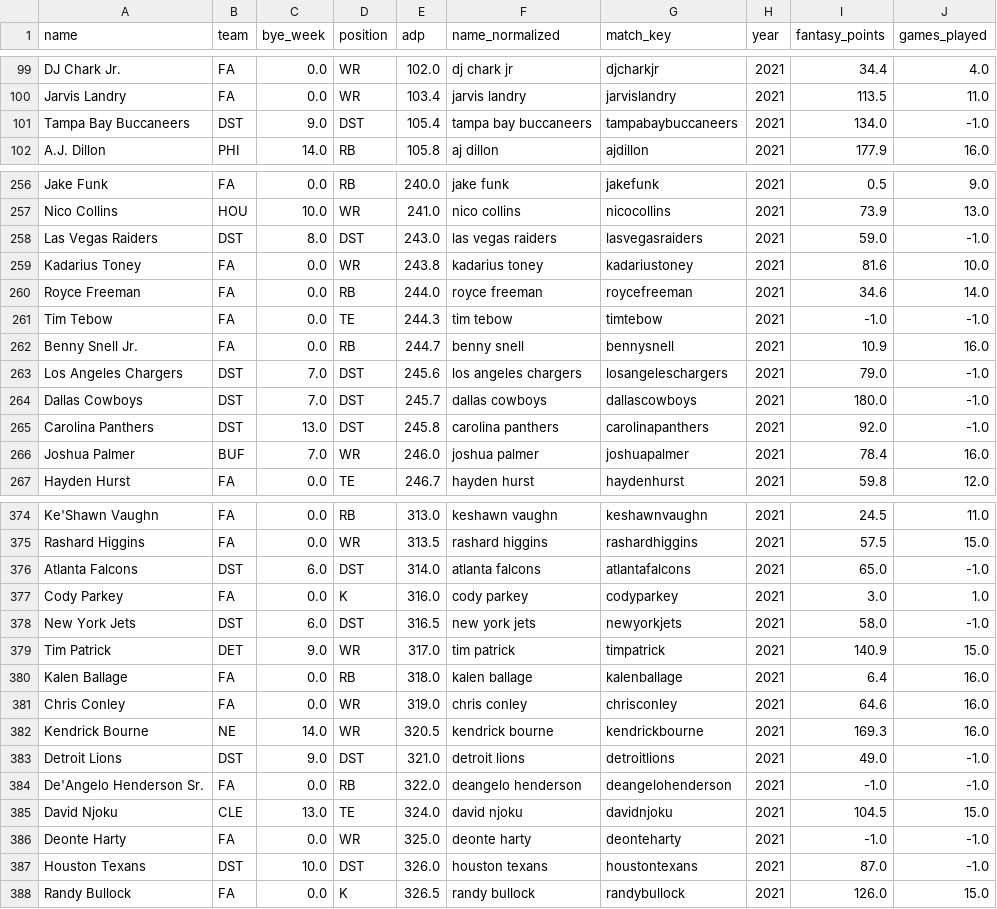
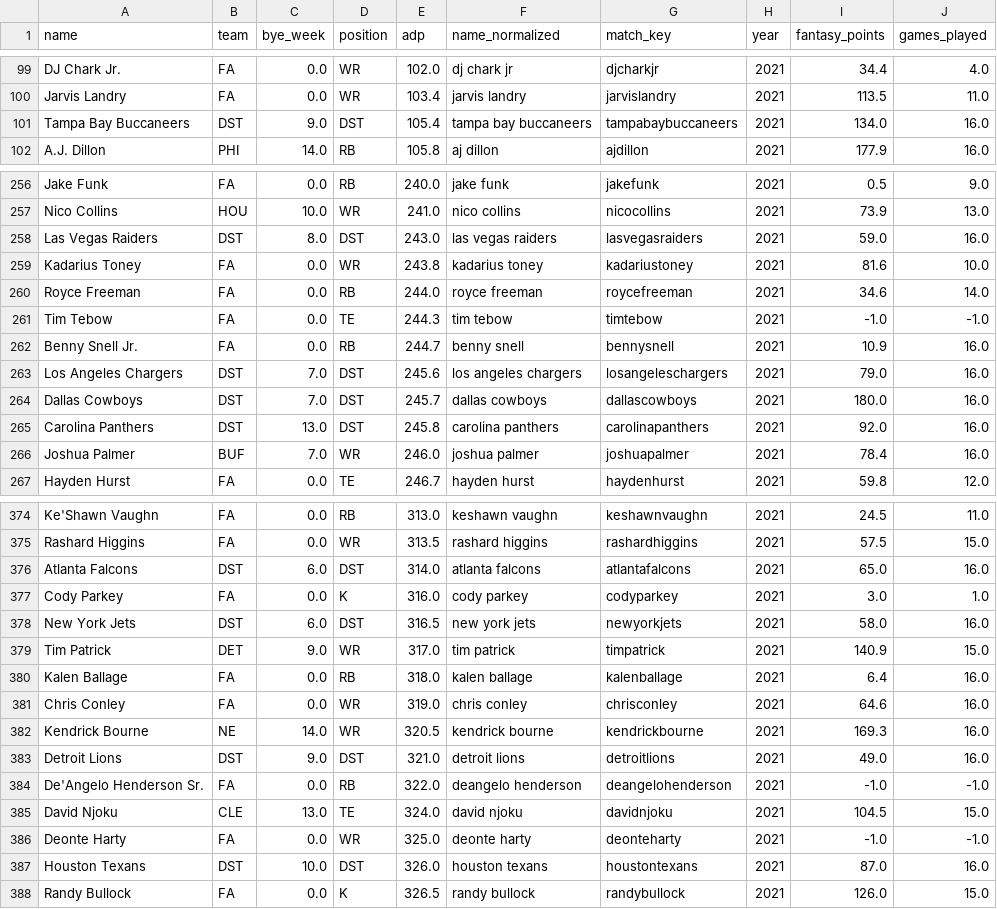
Before and after one commit to juliancanaless/fantasy-rl-draft, a CSV file: data/processed/training_data_2021.csv, drawn as a sheet; only a part is shown, gaps mark what is left out; the diff covers the shown part only.

```diff
--- a/data/processed/training_data_2021.csv
+++ b/data/processed/training_data_2021.csv
@@ -100,3 +100,3 @@ DJ Chark Jr. ,FA,0.0,WR,102.0,dj chark jr,djcharkjr,2021,34.4,4.0
 Jarvis Landry,FA,0.0,WR,103.4,jarvis landry,jarvislandry,2021,113.5,11.0
-Tampa Bay Buccaneers,DST,9.0,DST,105.4,tampa bay buccaneers,tampabaybuccaneers,2021,134.0,-1.0
+Tampa Bay Buccaneers,DST,9.0,DST,105.4,tampa bay buccaneers,tampabaybuccaneers,2021,134.0,16.0
 A.J. Dillon,PHI,14.0,RB,105.8,aj dillon,ajdillon,2021,177.9,16.0
@@ -257,3 +257,3 @@ Jake Funk,FA,0.0,RB,240.0,jake funk,jakefunk,2021,0.5,9.0
 Nico Collins,HOU,10.0,WR,241.0,nico collins,nicocollins,2021,73.9,13.0
-Las Vegas Raiders,DST,8.0,DST,243.0,las vegas raiders,lasvegasraiders,2021,59.0,-1.0
+Las Vegas Raiders,DST,8.0,DST,243.0,las vegas raiders,lasvegasraiders,2021,59.0,16.0
 Kadarius Toney,FA,0.0,WR,243.8,kadarius toney,kadariustoney,2021,81.6,10.0
@@ -262,5 +262,5 @@ Tim Tebow,FA,0.0,TE,244.3,tim tebow,timtebow,2021,-1.0,-1.0
 Benny Snell Jr.,FA,0.0,RB,244.7,benny snell,bennysnell,2021,10.9,16.0
-Los Angeles Chargers,DST,7.0,DST,245.6,los angeles chargers,losangeleschargers,2021,79.0,-1.0
-Dallas Cowboys,DST,7.0,DST,245.7,dallas cowboys,dallascowboys,2021,180.0,-1.0
-Carolina Panthers,DST,13.0,DST,245.8,carolina panthers,carolinapanthers,2021,92.0,-1.0
+Los Angeles Chargers,DST,7.0,DST,245.6,los angeles chargers,losangeleschargers,2021,79.0,16.0
+Dallas Cowboys,DST,7.0,DST,245.7,dallas cowboys,dallascowboys,2021,180.0,16.0
+Carolina Panthers,DST,13.0,DST,245.8,carolina panthers,carolinapanthers,2021,92.0,16.0
 Joshua Palmer,BUF,7.0,WR,246.0,joshua palmer,joshuapalmer,2021,78.4,16.0
@@ -375,5 +375,5 @@ Ke'Shawn Vaughn,FA,0.0,RB,313.0,keshawn vaughn,keshawnvaughn,2021,24.5,11.0
 Rashard Higgins,FA,0.0,WR,313.5,rashard higgins,rashardhiggins,2021,57.5,15.0
-Atlanta Falcons,DST,6.0,DST,314.0,atlanta falcons,atlantafalcons,2021,65.0,-1.0
+Atlanta Falcons,DST,6.0,DST,314.0,atlanta falcons,atlantafalcons,2021,65.0,16.0
 Cody Parkey,FA,0.0,K,316.0,cody parkey,codyparkey,2021,3.0,1.0
-New York Jets,DST,6.0,DST,316.5,new york jets,newyorkjets,2021,58.0,-1.0
+New York Jets,DST,6.0,DST,316.5,new york jets,newyorkjets,2021,58.0,16.0
 Tim Patrick,DET,9.0,WR,317.0,tim patrick,timpatrick,2021,140.9,15.0
@@ -382,3 +382,3 @@ Chris Conley,FA,0.0,WR,319.0,chris conley,chrisconley,2021,64.6,16.0
 Kendrick Bourne,NE,14.0,WR,320.5,kendrick bourne,kendrickbourne,2021,169.3,16.0
-Detroit Lions,DST,9.0,DST,321.0,detroit lions,detroitlions,2021,49.0,-1.0
+Detroit Lions,DST,9.0,DST,321.0,detroit lions,detroitlions,2021,49.0,16.0
 De'Angelo Henderson Sr.,FA,0.0,RB,322.0,deangelo henderson,deangelohenderson,2021,-1.0,-1.0
@@ -386,3 +386,3 @@ David Njoku,CLE,13.0,TE,324.0,david njoku,davidnjoku,2021,104.5,15.0
 Deonte Harty,FA,0.0,WR,325.0,deonte harty,deonteharty,2021,-1.0,-1.0
-Houston Texans,DST,10.0,DST,326.0,houston texans,houstontexans,2021,87.0,-1.0
+Houston Texans,DST,10.0,DST,326.0,houston texans,houstontexans,2021,87.0,16.0
 Randy Bullock,FA,0.0,K,326.5,randy bullock,randybullock,2021,126.0,15.0
```
Also changed, not shown: 23 edited cells elsewhere in this file, data/processed/adp_2022_clean.csv, data/processed/adp_2023_clean.csv, 7 other files.
